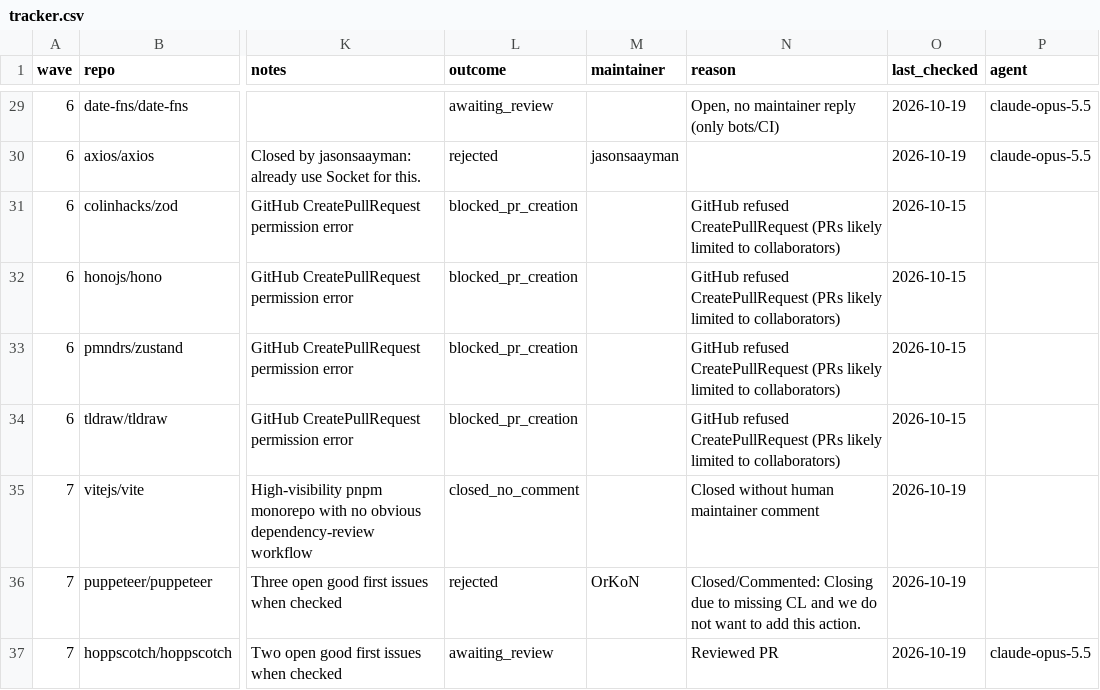
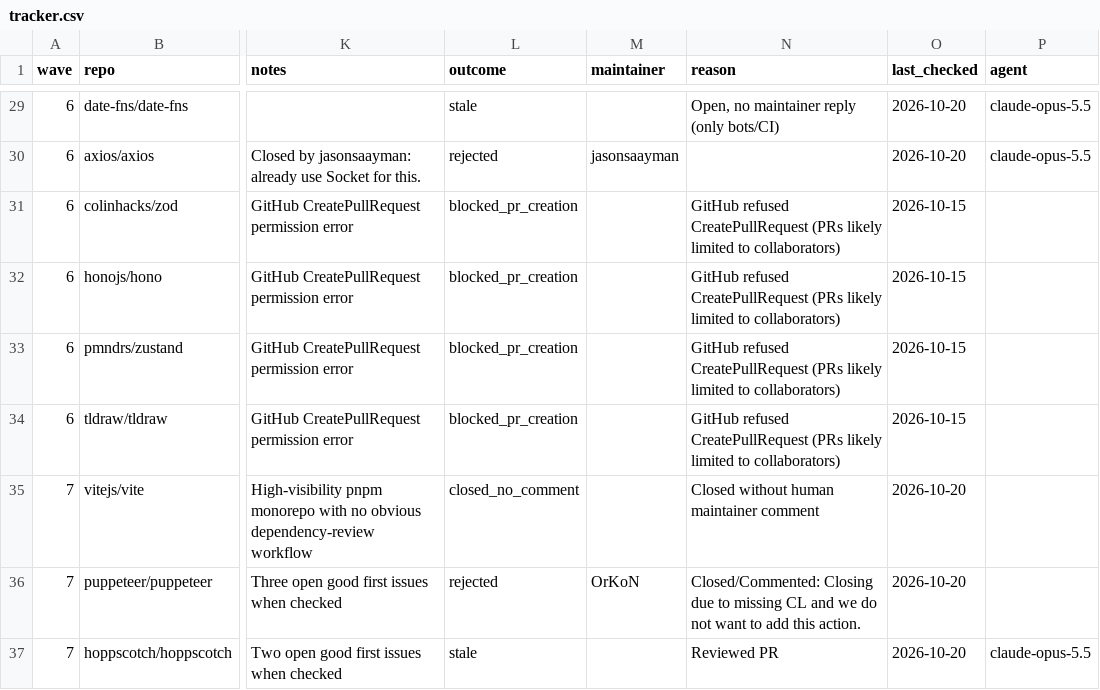
Before and after one commit to NPMscan/npmscan-action, a CSV file: outreach/tracker.csv, drawn as a sheet; only a part is shown, gaps mark what is left out; the diff covers the shown part only; the diff names each change by its address in the sheet, - before the commit and + after, or states it on an @@ line.

```diff
--- a/outreach/tracker.csv
+++ b/outreach/tracker.csv
-L29 (outcome): awaiting_review
+L29 (outcome): stale
-O29:O30 (last_checked): 2026-10-19
+O29:O30 (last_checked): 2026-10-20
-O35:O37 (last_checked): 2026-10-19
+O35:O37 (last_checked): 2026-10-20
-L37 (outcome): awaiting_review
+L37 (outcome): stale
```
Also changed, not shown: 127 edited cells elsewhere in this file.
